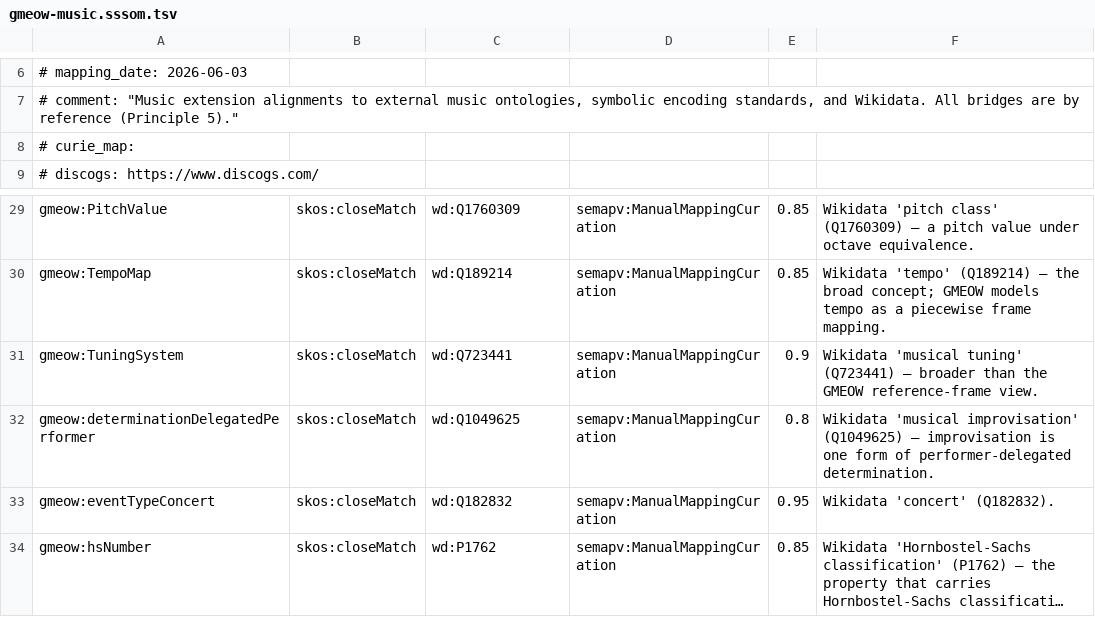
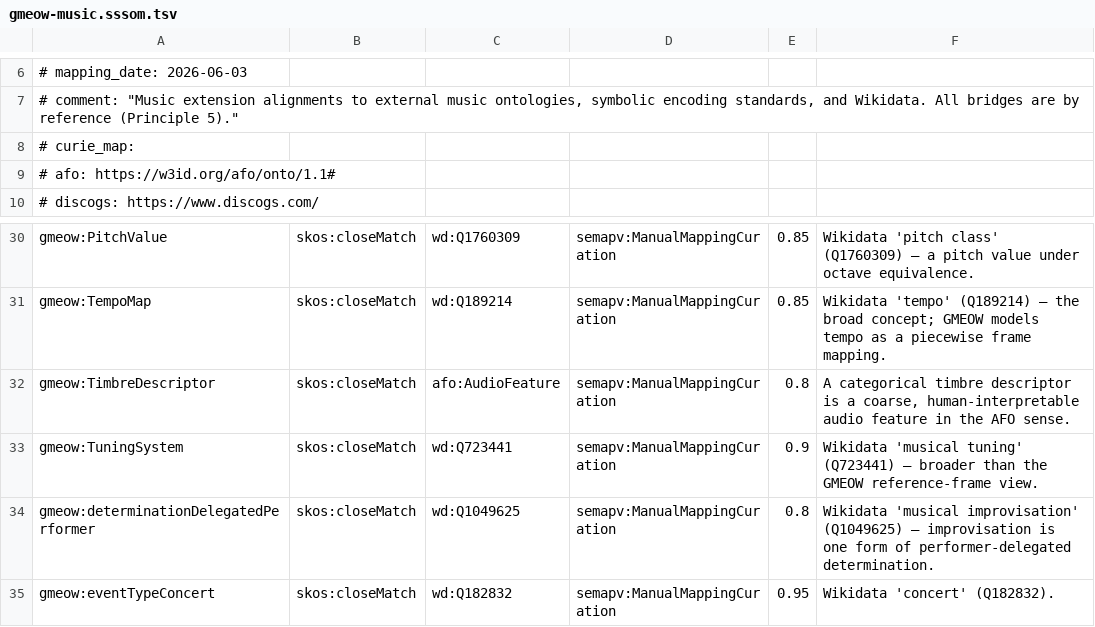
Before and after one commit to Blackcat-Informatics/gmeow-ontology, a TSV file: generated/mappings/gmeow-music.sssom.tsv, drawn as a sheet; only a part is shown, gaps mark what is left out; the shorter side is filled out with more unchanged rows; long unchanged cells end in …; the diff names each change by its address in the sheet, - before the commit and + after, or states it on an @@ line.

Commit message:
chore(generated): regenerate mappings and artifacts for timbre/sensory bridge (#317)

```diff
--- a/generated/mappings/gmeow-music.sssom.tsv
+++ b/generated/mappings/gmeow-music.sssom.tsv
+row 9: # afo: https://w3id.org/afo/onto/1.1#
+row 32: gmeow:TimbreDescriptor | skos:closeMatch | afo:AudioFeature | semapv:ManualMappingCuration | 0.8 | A categorical timbre descriptor is a coarse, human-interpretable audio feature in the AFO sense.
```
Also changed, not shown: 5 other files.
